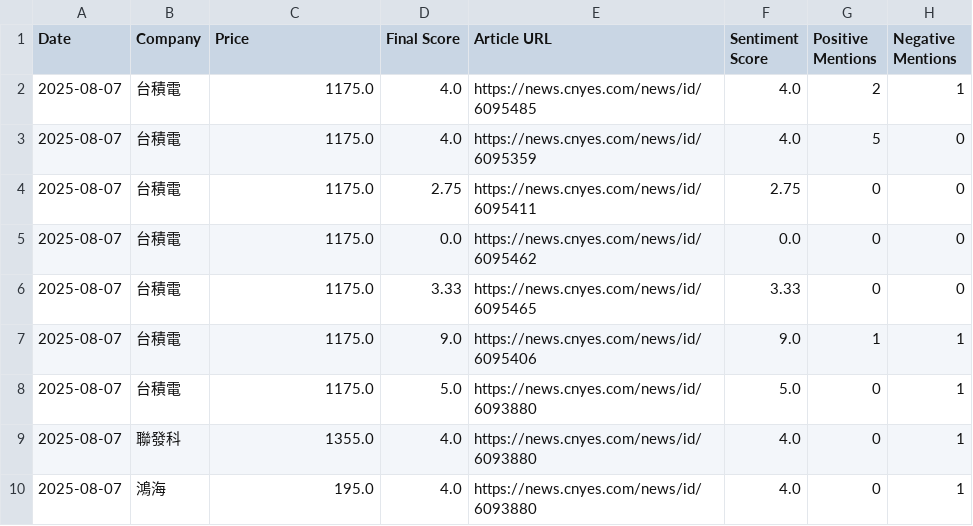
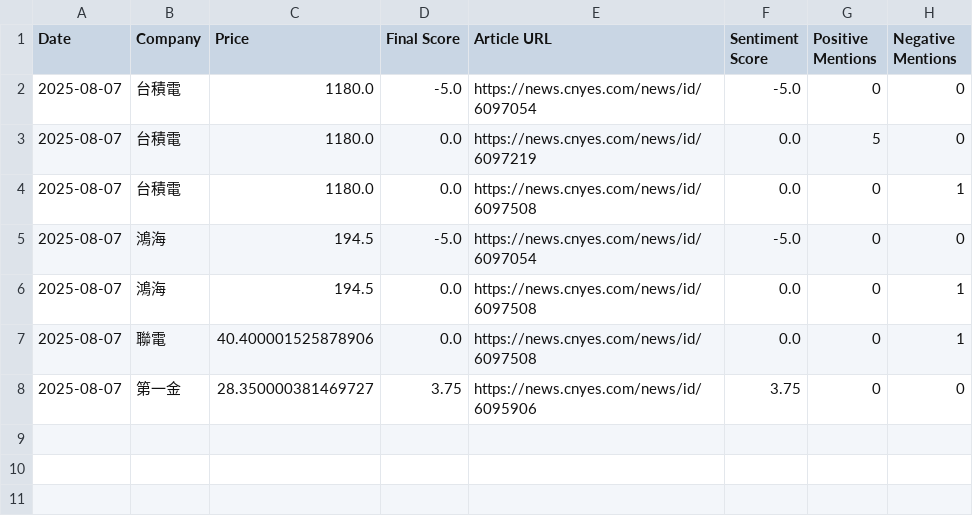
Before and after one commit to altekACS/altekACS.github.io, a CSV file: DailyShare/data/report_2025-08-07.csv, drawn as a sheet.

Commit message:
Update report: 2025-08-07

```diff
--- a/DailyShare/data/report_2025-08-07.csv
+++ b/DailyShare/data/report_2025-08-07.csv
@@ -1,10 +1,8 @@
 Date,Company,Price,Final Score,Article URL,Sentiment Score,Positive Mentions,Negative Mentions
-2025-08-07,台積電,1175.0,4.0,https://news.cnyes.com/news/id/6095485,4.0,2,1
-2025-08-07,台積電,1175.0,4.0,https://news.cnyes.com/news/id/6095359,4.0,5,0
-2025-08-07,台積電,1175.0,2.75,https://news.cnyes.com/news/id/6095411,2.75,0,0
-2025-08-07,台積電,1175.0,0.0,https://news.cnyes.com/news/id/6095462,0.0,0,0
-2025-08-07,台積電,1175.0,3.33,https://news.cnyes.com/news/id/6095465,3.33,0,0
-2025-08-07,台積電,1175.0,9.0,https://news.cnyes.com/news/id/6095406,9.0,1,1
-2025-08-07,台積電,1175.0,5.0,https://news.cnyes.com/news/id/6093880,5.0,0,1
-2025-08-07,聯發科,1355.0,4.0,https://news.cnyes.com/news/id/6093880,4.0,0,1
-2025-08-07,鴻海,195.0,4.0,https://news.cnyes.com/news/id/6093880,4.0,0,1
+2025-08-07,台積電,1180.0,-5.0,https://news.cnyes.com/news/id/6097054,-5.0,0,0
+2025-08-07,台積電,1180.0,0.0,https://news.cnyes.com/news/id/6097219,0.0,5,0
+2025-08-07,台積電,1180.0,0.0,https://news.cnyes.com/news/id/6097508,0.0,0,1
+2025-08-07,鴻海,194.5,-5.0,https://news.cnyes.com/news/id/6097054,-5.0,0,0
+2025-08-07,鴻海,194.5,0.0,https://news.cnyes.com/news/id/6097508,0.0,0,1
+2025-08-07,聯電,40.400001525878906,0.0,https://news.cnyes.com/news/id/6097508,0.0,0,1
+2025-08-07,第一金,28.350000381469727,3.75,https://news.cnyes.com/news/id/6095906,3.75,0,0
```
Also changed, not shown: 2 other files.
